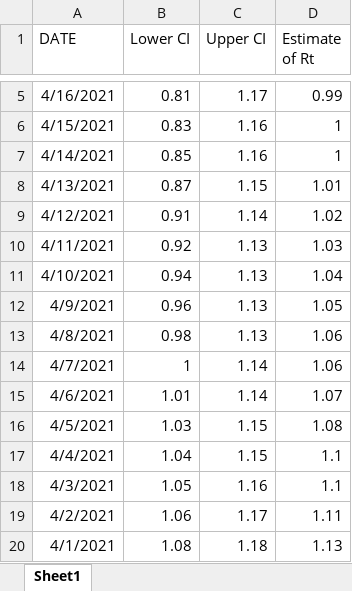
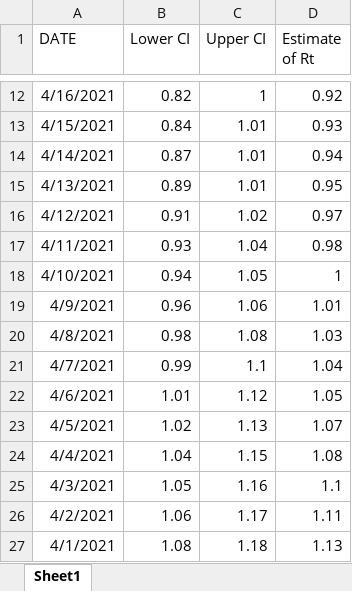
Before and after one commit to NoahCornish/durhamregionCOVID-19, an Excel workbook: DurhamRegion_R_Value.xlsx, sheet Sheet1, drawn as a sheet; only a part is shown, gaps mark what is left out; values as stored, in another font and other column widths than the file's, no borders; addresses are those after the commit; the diff covers the shown part only; the diff names each change by its address in the sheet, - before the commit and + after, or states it on an @@ line.

```diff
--- a/DurhamRegion_R_Value.xlsx (sheet Sheet1)
+++ b/DurhamRegion_R_Value.xlsx (sheet Sheet1)
-B12 (Lower CI): 0.81
+B12 (Lower CI): 0.82
-C12 (Upper CI): 1.17
+C12 (Upper CI): 1
-D12 (Estimate of Rt): 0.99
+D12 (Estimate of Rt): 0.92
-B13 (Lower CI): 0.83
+B13 (Lower CI): 0.84
-C13:C14 (Upper CI): 1.16
+C13:C14 (Upper CI): 1.01
-D13 (Estimate of Rt): 1
+D13 (Estimate of Rt): 0.93
-B14 (Lower CI): 0.85
+B14 (Lower CI): 0.87
-D14 (Estimate of Rt): 1
+D14 (Estimate of Rt): 0.94
-B15 (Lower CI): 0.87
+B15 (Lower CI): 0.89
-C15 (Upper CI): 1.15
+C15 (Upper CI): 1.01
-D15 (Estimate of Rt): 1.01
+D15 (Estimate of Rt): 0.95
-C16 (Upper CI): 1.14
+C16 (Upper CI): 1.02
-D16 (Estimate of Rt): 1.02
+D16 (Estimate of Rt): 0.97
-B17 (Lower CI): 0.92
+B17 (Lower CI): 0.93
-C17 (Upper CI): 1.13
+C17 (Upper CI): 1.04
-D17 (Estimate of Rt): 1.03
+D17 (Estimate of Rt): 0.98
-C18 (Upper CI): 1.13
+C18 (Upper CI): 1.05
-D18 (Estimate of Rt): 1.04
+D18 (Estimate of Rt): 1
-C19 (Upper CI): 1.13
+C19 (Upper CI): 1.06
-D19 (Estimate of Rt): 1.05
+D19 (Estimate of Rt): 1.01
-C20 (Upper CI): 1.13
+C20 (Upper CI): 1.08
-D20 (Estimate of Rt): 1.06
+D20 (Estimate of Rt): 1.03
-B21 (Lower CI): 1
+B21 (Lower CI): 0.99
-C21 (Upper CI): 1.14
+C21 (Upper CI): 1.1
-D21 (Estimate of Rt): 1.06
+D21 (Estimate of Rt): 1.04
-C22 (Upper CI): 1.14
+C22 (Upper CI): 1.12
-D22 (Estimate of Rt): 1.07
+D22 (Estimate of Rt): 1.05
-B23 (Lower CI): 1.03
+B23 (Lower CI): 1.02
-C23 (Upper CI): 1.15
+C23 (Upper CI): 1.13
-D23 (Estimate of Rt): 1.08
+D23 (Estimate of Rt): 1.07
-D24 (Estimate of Rt): 1.1
+D24 (Estimate of Rt): 1.08
```
Also changed, not shown: 7 added rows and 7 edited cells elsewhere in this sheet, formulas that keep their value, 1 other file.
